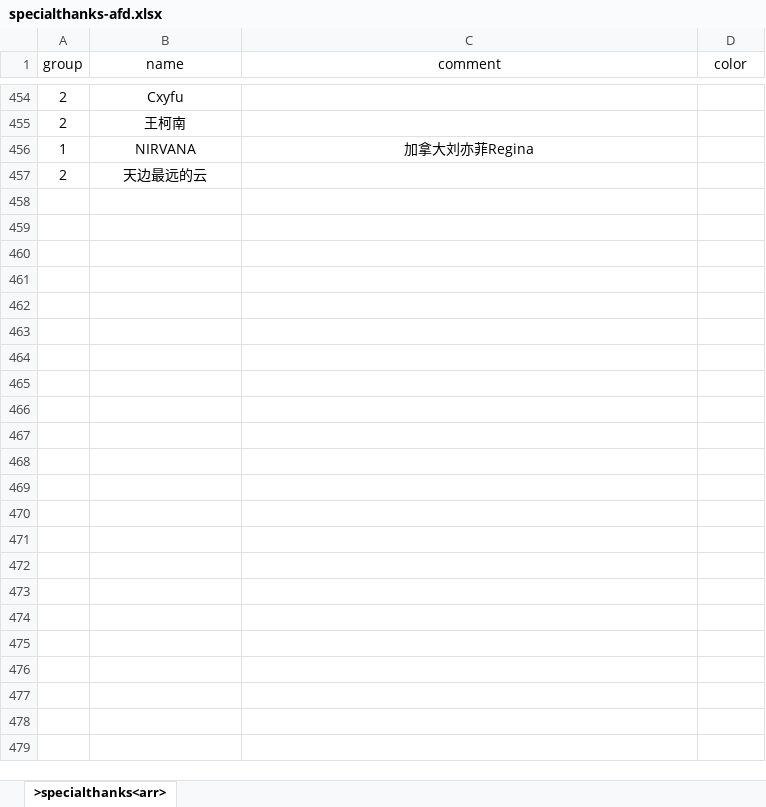
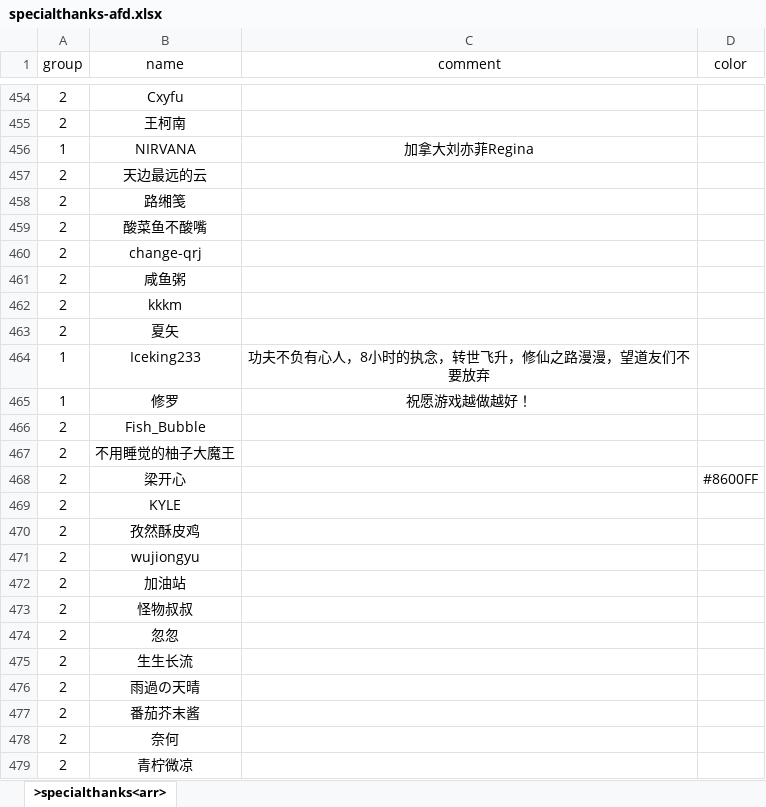
Before and after one commit to VickScarlet/lifeRestart, an Excel workbook: data/specialthanks-afd.xlsx, sheet >specialthanks<arr>, drawn as a sheet; only a part is shown, gaps mark what is left out; values as stored, in another font and other column widths than the file's, no borders; the diff names each change by its address in the sheet, - before the commit and + after, or states it on an @@ line.

```diff
--- a/data/specialthanks-afd.xlsx (sheet >specialthanks<arr>)
+++ b/data/specialthanks-afd.xlsx (sheet >specialthanks<arr>)
+row 458: 2 | 路缃笺
+row 459: 2 | 酸菜鱼不酸嘴
+row 460: 2 | change-qrj
+row 461: 2 | 咸鱼粥
+row 462: 2 | kkkm
+row 463: 2 | 夏矢
+row 464: 1 | Iceking233 | 功夫不负有心人，8小时的执念，转世飞升，修仙之路漫漫，望道友们不要放弃
+row 465: 1 | 修罗 | 祝愿游戏越做越好！
+row 466: 2 | Fish_Bubble
+row 467: 2 | 不用睡觉的柚子大魔王
+row 468: 2 | 梁开心 |  | #8600FF
+row 469: 2 | KYLE
+row 470: 2 | 孜然酥皮鸡
+row 471: 2 | wujiongyu
+row 472: 2 | 加油站
+row 473: 2 | 怪物叔叔
+row 474: 2 | 忽忽
+row 475: 2 | 生生长流
+row 476: 2 | 雨過の天晴
+row 477: 2 | 番茄芥末酱
+row 478: 2 | 奈何
+row 479: 2 | 青柠微凉
```
Also changed, not shown: data/age.xlsx, data/events.xlsx, 4 other files.
